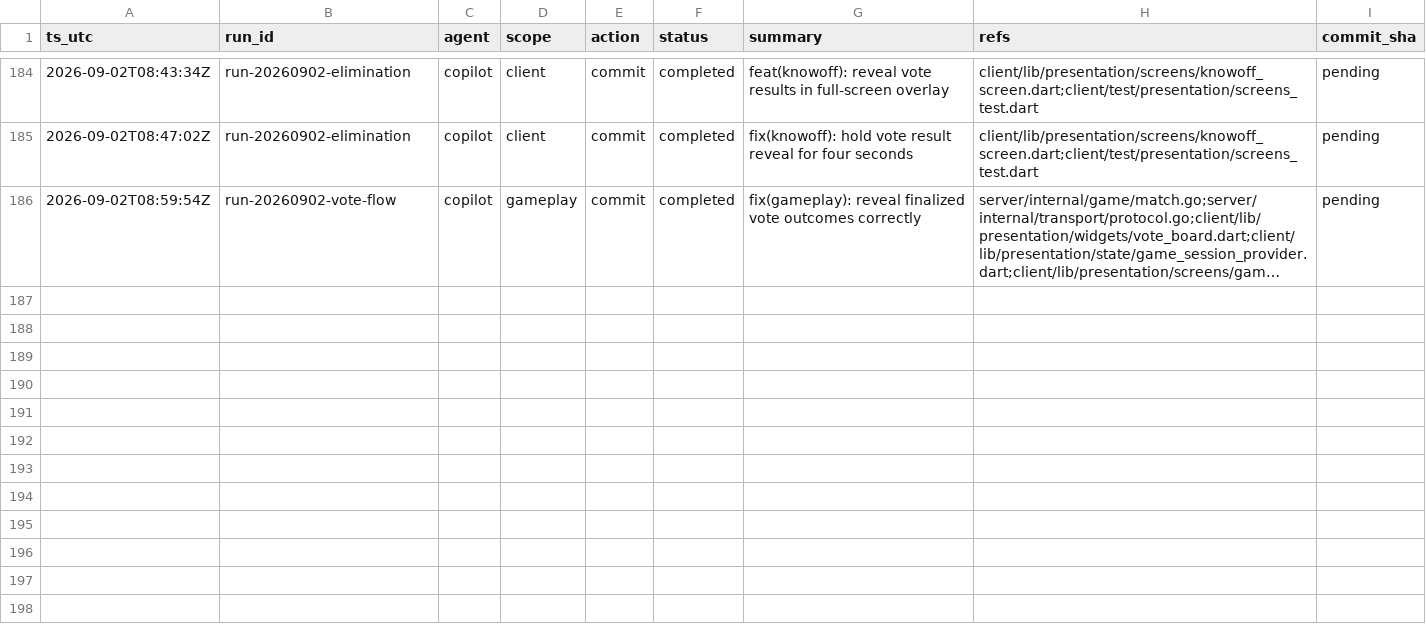
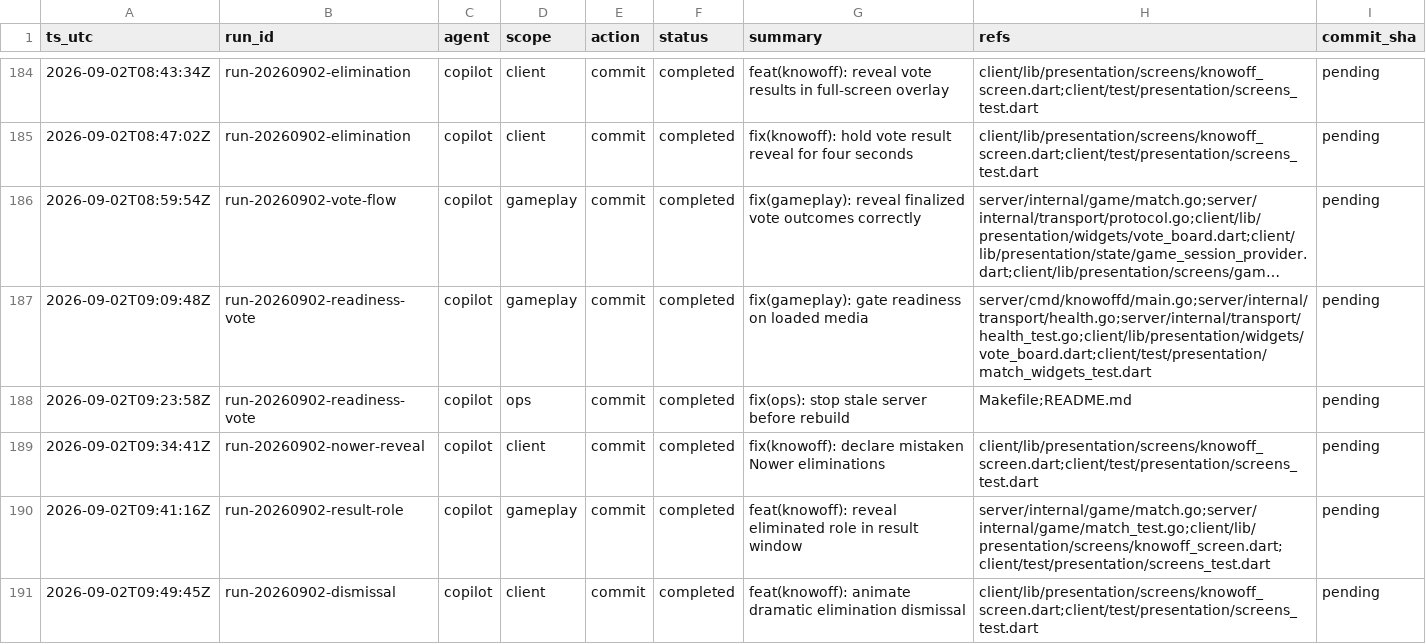
Before and after one commit to metaphy6/knowoff, a CSV file: docs/tracking/tracking.csv, drawn as a sheet; only a part is shown, gaps mark what is left out; long unchanged cells end in …; the diff names each change by its address in the sheet, - before the commit and + after, or states it on an @@ line.

Commit message:
fix(gameplay): gate readiness on loaded media
Additional tracking rows:
  - commit/completed: fix(ops): stop stale server before rebuild

Refs:
  - server/cmd/knowoffd/main.go
  - server/internal/transport/health.go
  - server/internal/transport/health_test.go
  - client/lib/presentation/widgets/vote_board.dart
  - client/test/presentation/match_widgets_test.dart

[run-20260902-readiness-vote]

```diff
--- a/docs/tracking/tracking.csv
+++ b/docs/tracking/tracking.csv
+row 187: 2026-09-02T09:09:48Z | run-20260902-readiness-vote | copilot | gameplay | commit | completed | fix(gameplay): gate readiness on loaded media | server/cmd/knowoffd/main.go;server/internal/transport/health.go;server/internal/transport/health_test.go;client/lib/presentation/widgets/vote_board.dart;client/test/presentation/match_widgets_test.dart | pending
+row 188: 2026-09-02T09:23:58Z | run-20260902-readiness-vote | copilot | ops | commit | completed | fix(ops): stop stale server before rebuild | Makefile;README.md | pending
+row 189: 2026-09-02T09:34:41Z | run-20260902-nower-reveal | copilot | client | commit | completed | fix(knowoff): declare mistaken Nower eliminations | client/lib/presentation/screens/knowoff_screen.dart;client/test/presentation/screens_test.dart | pending
+row 190: 2026-09-02T09:41:16Z | run-20260902-result-role | copilot | gameplay | commit | completed | feat(knowoff): reveal eliminated role in result window | server/internal/game/match.go;server/internal/game/match_test.go;client/lib/presentation/screens/knowoff_screen.dart;client/test/presentation/screens_test.dart | pending
+row 191: 2026-09-02T09:49:45Z | run-20260902-dismissal | copilot | client | commit | completed | feat(knowoff): animate dramatic elimination dismissal | client/lib/presentation/screens/knowoff_screen.dart;client/test/presentation/screens_test.dart | pending
```
Also changed, not shown: 11 other files.
